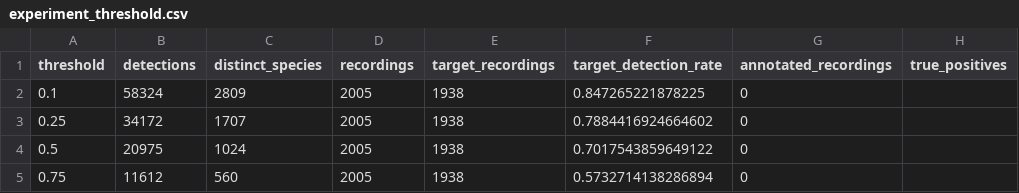
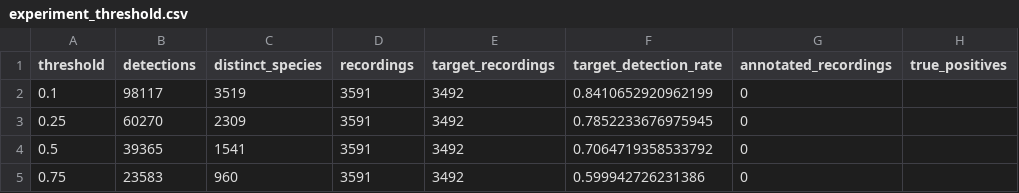
Before and after one commit to maximedrn/bird-bioacoustics, a CSV file: data/results/experiment_threshold.csv, drawn as a sheet; only a part is shown; the diff names each change by its address in the sheet, - before the commit and + after, or states it on an @@ line.

```diff
--- a/data/results/experiment_threshold.csv
+++ b/data/results/experiment_threshold.csv
-B2 (detections): 58324
+B2 (detections): 98117
-C2 (distinct_species): 2809
+C2 (distinct_species): 3519
-D2:D5 (recordings): 2005
+D2:D5 (recordings): 3591
-E2:E5 (target_recordings): 1938
+E2:E5 (target_recordings): 3492
-F2 (target_detection_rate): 0.847265221878225
+F2 (target_detection_rate): 0.8410652920962199
-B3 (detections): 34172
+B3 (detections): 60270
-C3 (distinct_species): 1707
+C3 (distinct_species): 2309
-F3 (target_detection_rate): 0.7884416924664602
+F3 (target_detection_rate): 0.7852233676975945
-B4 (detections): 20975
+B4 (detections): 39365
-C4 (distinct_species): 1024
+C4 (distinct_species): 1541
-F4 (target_detection_rate): 0.7017543859649122
+F4 (target_detection_rate): 0.7064719358533792
-B5 (detections): 11612
+B5 (detections): 23583
-C5 (distinct_species): 560
+C5 (distinct_species): 960
-F5 (target_detection_rate): 0.5732714138286894
+F5 (target_detection_rate): 0.599942726231386
```
Also changed, not shown: data/results/experiment_noise.csv, data/results/experiment_overlap.csv, 21 other files.
